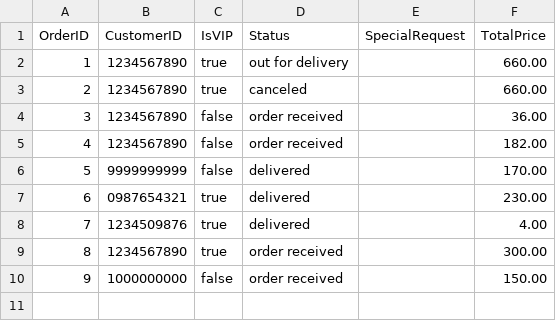
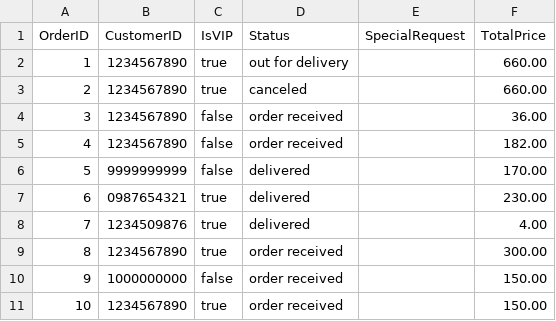
Before and after one commit to AnimishY/ByteMeHaunts, a CSV file: ordersheaders.csv, drawn as a sheet; the diff names each change by its address in the sheet, - before the commit and + after, or states it on an @@ line.

```diff
--- a/ordersheaders.csv
+++ b/ordersheaders.csv
+row 11: 10 | 1234567890 | true | order received |  | 150.00
```
Also changed, not shown: ordersdetails.csv, 7 other files.
